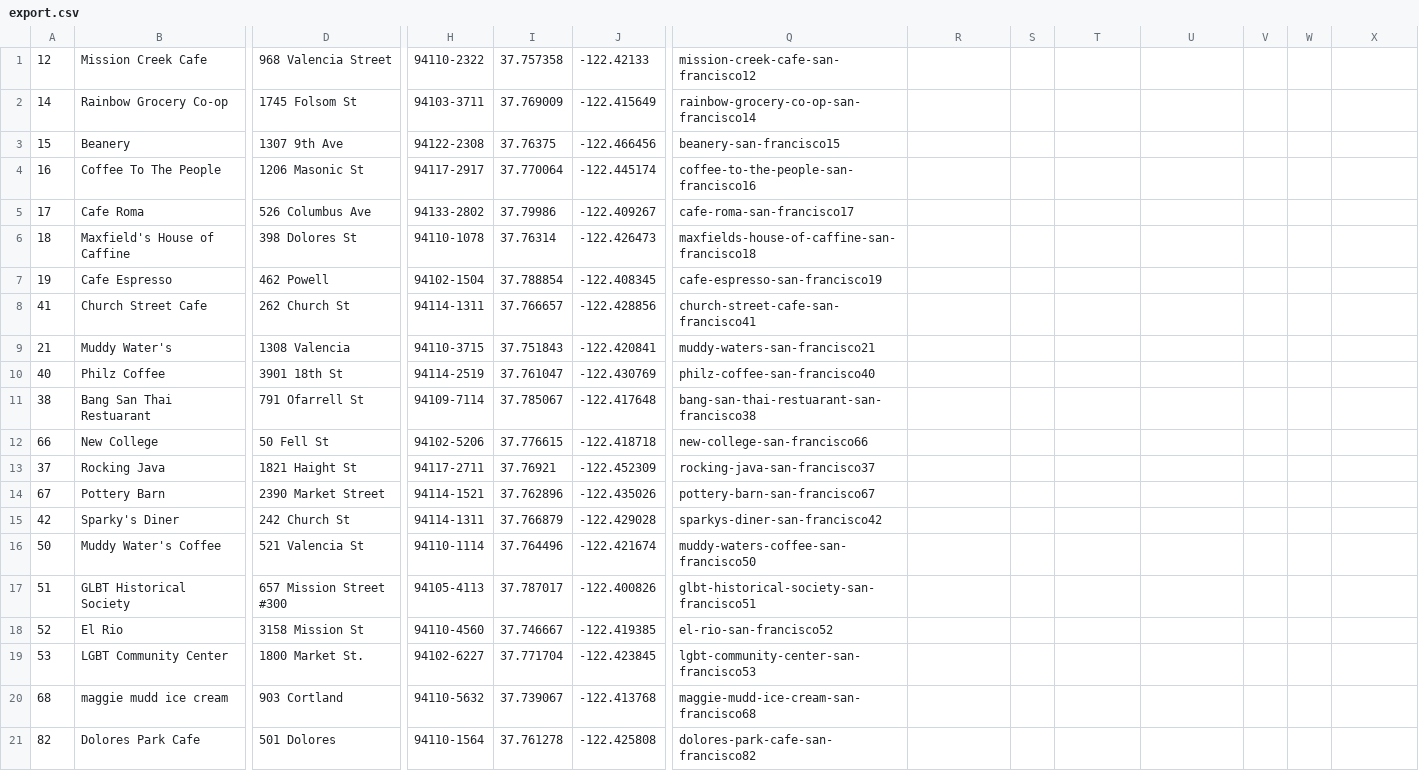
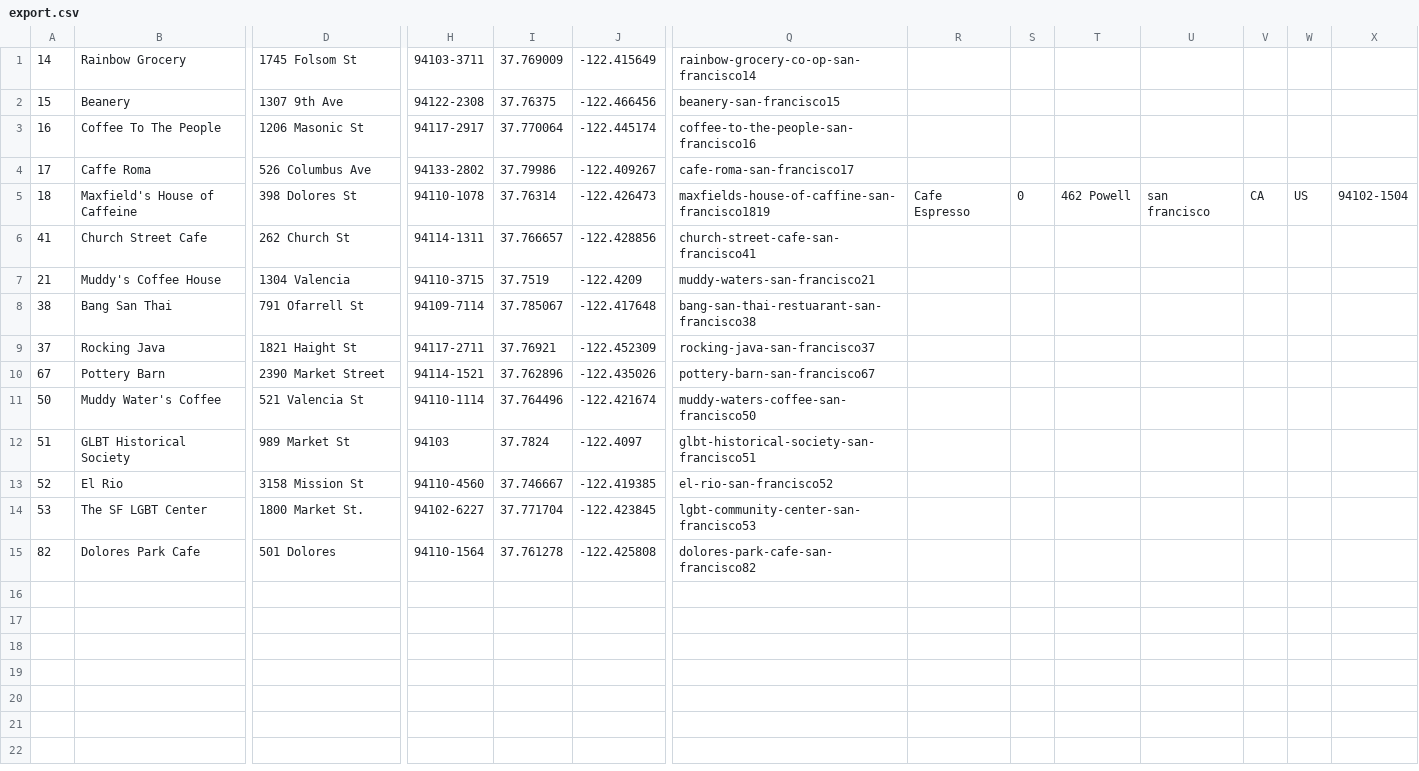
Before and after one commit to RefugeRestrooms/refugerestrooms, a CSV file: db/export.csv, drawn as a sheet; only a part is shown, gaps mark what is left out; removed rows and columns are numbered as before the commit, all else as after; rows hold the shown columns only; the diff covers the shown part only; the diff names each change by its address in the sheet, - before the commit and + after, or states it on an @@ line.

Commit message:
updates to csv seed file

```diff
--- a/db/export.csv
+++ b/db/export.csv
-row 1: 12 | Mission Creek Cafe | 968 Valencia Street | 94110-2322 | 37.757358 | -122.42133 | mission-creek-cafe-san-francisco12
-B1: Rainbow Grocery Co-op
+B1: Rainbow Grocery
-B4: Cafe Roma
+B4: Caffe Roma
-B5: Maxfield's House of Caffine
+B5: Maxfield's House of Caffeine
-Q5: maxfields-house-of-caffine-san-francisco18
+Q5: maxfields-house-of-caffine-san-francisco1819
-R5: (empty)
+R5: Cafe Espresso
-S5: (empty)
+S5: 0
-T5: (empty)
+T5: 462 Powell
-U5: (empty)
+U5: san francisco
-V5: (empty)
+V5: CA
-W5: (empty)
+W5: US
-X5: (empty)
+X5: 94102-1504
-row 7: 19 | Cafe Espresso | 462 Powell | 94102-1504 | 37.788854 | -122.408345 | cafe-espresso-san-francisco19
-B7: Muddy Water's
+B7: Muddy's Coffee House
-D7: 1308 Valencia
+D7: 1304 Valencia
-I7: 37.751843
+I7: 37.7519
-J7: -122.420841
+J7: -122.4209
-row 10: 40 | Philz Coffee | 3901 18th St | 94114-2519 | 37.761047 | -122.430769 | philz-coffee-san-francisco40
-B8: Bang San Thai Restuarant
+B8: Bang San Thai
-row 12: 66 | New College | 50 Fell St | 94102-5206 | 37.776615 | -122.418718 | new-college-san-francisco66
-row 15: 42 | Sparky's Diner | 242 Church St | 94114-1311 | 37.766879 | -122.429028 | sparkys-diner-san-francisco42
-D12: 657 Mission Street #300
+D12: 989 Market St
-H12: 94105-4113
+H12: 94103
-I12: 37.787017
+I12: 37.7824
-J12: -122.400826
+J12: -122.4097
-B14: LGBT Community Center
+B14: The SF LGBT Center
-row 20: 68 | maggie mudd ice cream | 903 Cortland | 94110-5632 | 37.739067 | -122.413768 | maggie-mudd-ice-cream-san-francisco68
```
Also changed, not shown: 8 edited cells elsewhere in this file.
